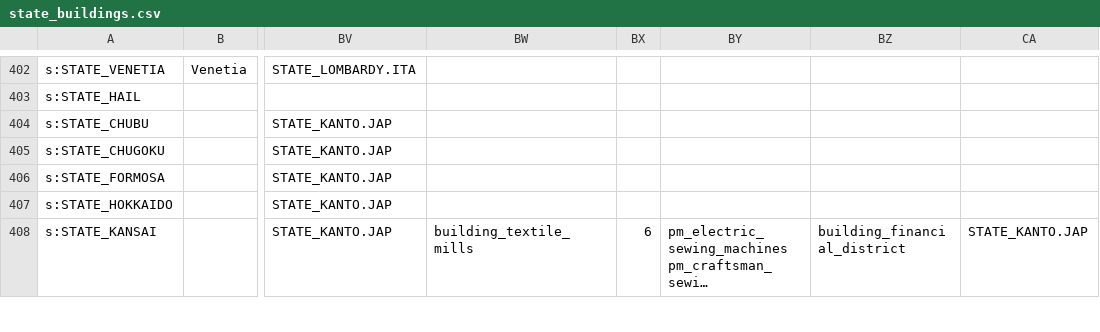
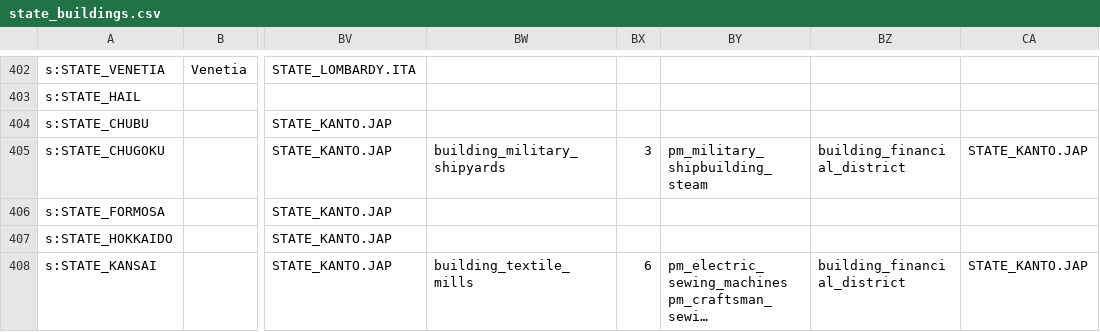
Before and after one commit to AlexJFDev/Vic3-World-War-One-Mod, a CSV file: scripts/mod/data/state_buildings.csv, drawn as a sheet; only a part is shown, gaps mark what is left out; long unchanged cells end in …; the diff covers the shown part only; the diff names each change by its address in the sheet, - before the commit and + after, or states it on an @@ line.

```diff
--- a/scripts/mod/data/state_buildings.csv
+++ b/scripts/mod/data/state_buildings.csv
-BW405: (empty)
+BW405: building_military_shipyards
-BX405: (empty)
+BX405: 3
-BY405: (empty)
+BY405: pm_military_shipbuilding_steam
-BZ405: (empty)
+BZ405: building_financial_district
-CA405: (empty)
+CA405: STATE_KANTO.JAP
```
Also changed, not shown: 13 edited cells elsewhere in this file, scripts/mod/data/character_definitions.csv, scripts/mod/data/country_definitions.csv, 11 other files.
